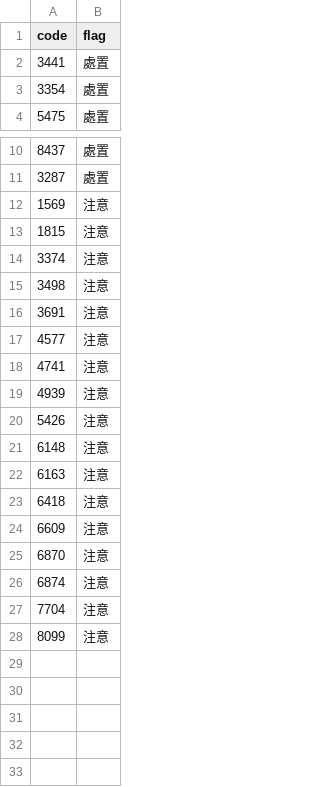
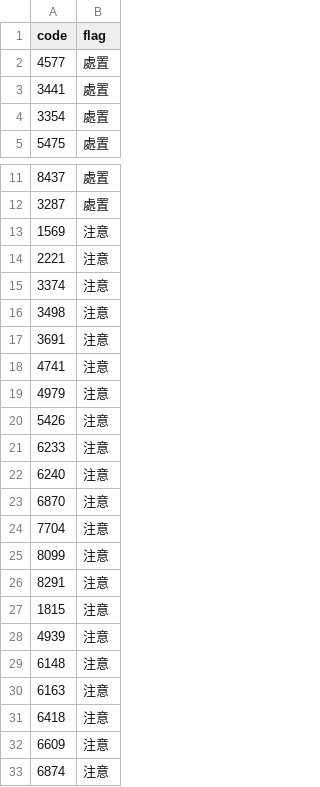
Before and after one commit to stevenhsiehsheng-ctrl/tw-stock-screener, a CSV file: data/extras/warnings.csv, drawn as a sheet; only a part is shown, gaps mark what is left out.

```diff
--- a/data/extras/warnings.csv
+++ b/data/extras/warnings.csv
@@ -1,2 +1,3 @@
 code,flag
+4577,處置
 3441,處置
@@ -12,3 +13,3 @@ code,flag
 1569,注意
-1815,注意
+2221,注意
 3374,注意
@@ -16,6 +17,13 @@ code,flag
 3691,注意
-4577,注意
 4741,注意
+4979,注意
+5426,注意
+6233,注意
+6240,注意
+6870,注意
+7704,注意
+8099,注意
+8291,注意
+1815,注意
 4939,注意
-5426,注意
 6148,注意
@@ -24,5 +32,2 @@ code,flag
 6609,注意
-6870,注意
 6874,注意
-7704,注意
-8099,注意
```
Also changed, not shown: data/extras/oddlot.csv, data/extras/pe.csv, 6 other files.
